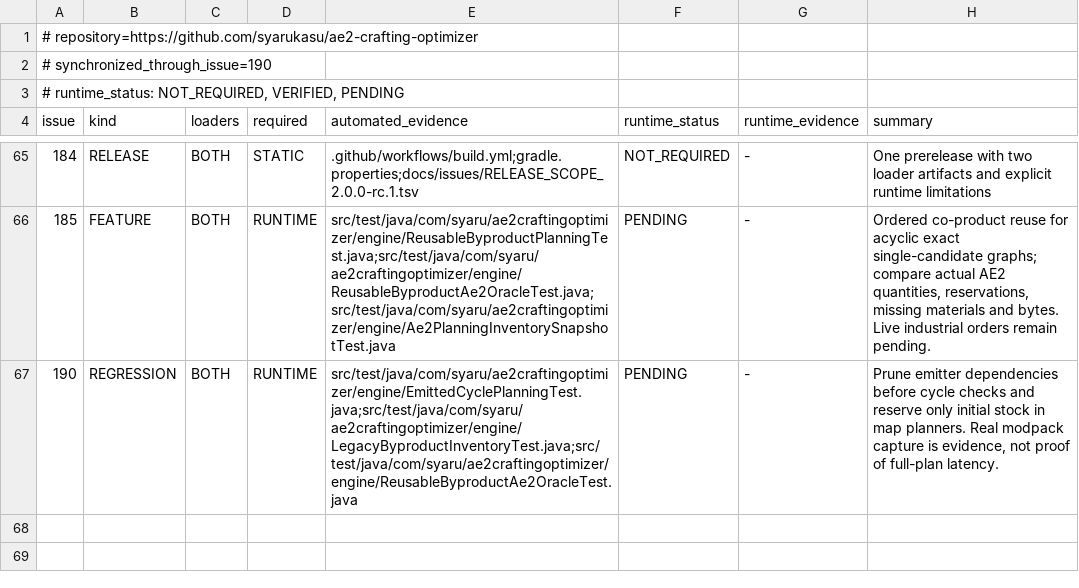
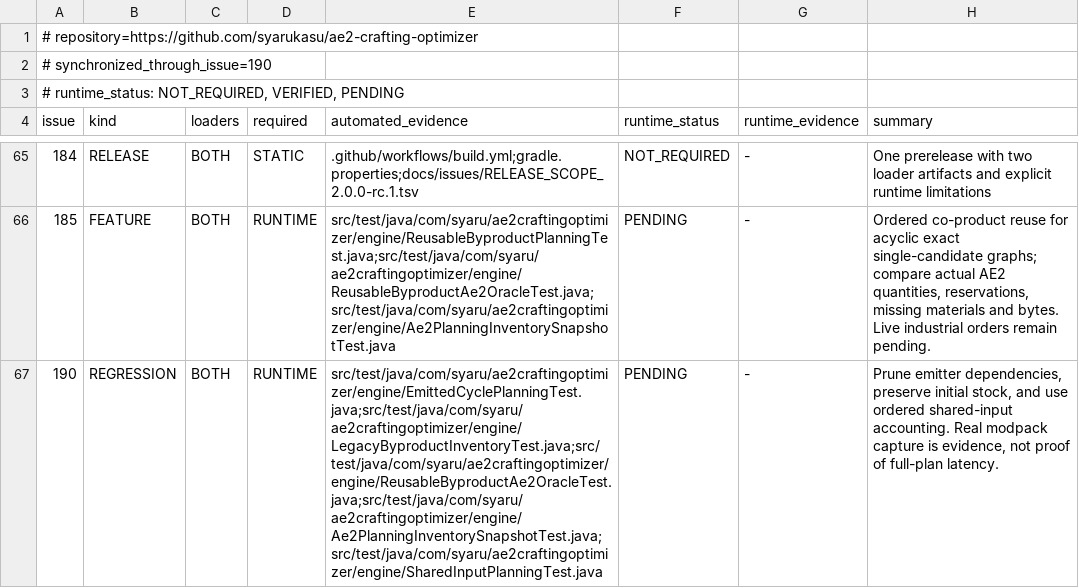
Before and after one commit to syarukasu/ae2-crafting-optimizer, a TSV file: docs/issues/REGRESSION_MATRIX.tsv, drawn as a sheet; only a part is shown, gaps mark what is left out; the diff names each change by its address in the sheet, - before the commit and + after, or states it on an @@ line.

Commit message:
fix: mirror exact shared-input planning on NeoForge (#190)

```diff
--- a/docs/issues/REGRESSION_MATRIX.tsv
+++ b/docs/issues/REGRESSION_MATRIX.tsv
-E67 (automated_evidence): src/test/java/com/syaru/ae2craftingoptimizer/engine/EmittedCyclePlanningTest.java;src/test/java/com/syaru/ae2craftingoptimizer/engine/LegacyByproductInventoryTest.java;src/test/java/com/syaru/ae2craftingoptimizer/engine/ReusableByproductAe2OracleTest.java
+E67 (automated_evidence): src/test/java/com/syaru/ae2craftingoptimizer/engine/EmittedCyclePlanningTest.java;src/test/java/com/syaru/ae2craftingoptimizer/engine/LegacyByproductInventoryTest.java;src/test/java/com/syaru/ae2craftingoptimizer/engine/ReusableByproductAe2OracleTest.java;src/test/java/com/syaru/ae2craftingoptimizer/engine/Ae2PlanningInventorySnapshotTest.java;src/test/java/com/syaru/ae2craftingoptimizer/engine/SharedInputPlanningTest.java
-H67 (summary): Prune emitter dependencies before cycle checks and reserve only initial stock in map planners. Real modpack…
+H67 (summary): Prune emitter dependencies, preserve initial stock, and use ordered shared-input accounting. Real modpack…
```
Also changed, not shown: 11 other files.
